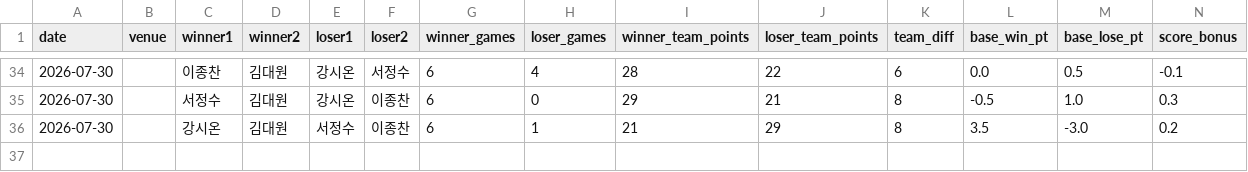
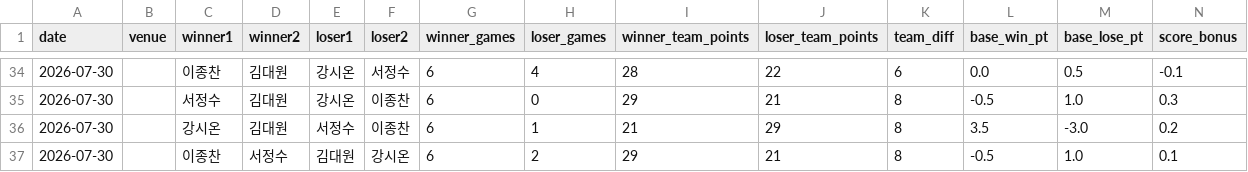
Before and after one commit to se0007se0007-dotcom/ranking_app, a CSV file: matches.csv, drawn as a sheet; only a part is shown, gaps mark what is left out; rows hold the shown columns only; the diff names each change by its address in the sheet, - before the commit and + after, or states it on an @@ line.

Commit message:
data: update matches.csv

```diff
--- a/matches.csv
+++ b/matches.csv
+row 37: 2026-07-30 |  | 이종찬 | 서정수 | 김대원 | 강시온 | 6 | 2 | 29 | 21 | 8 | -0.5 | 1.0 | 0.1
```
